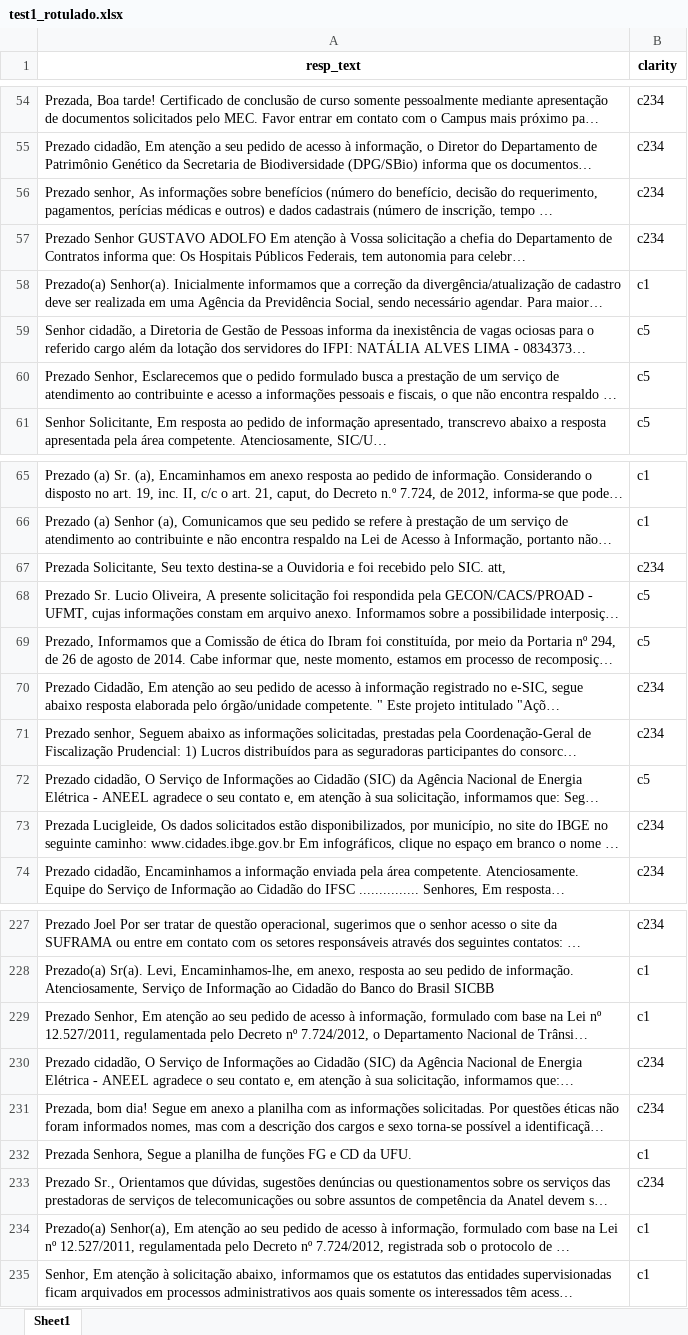
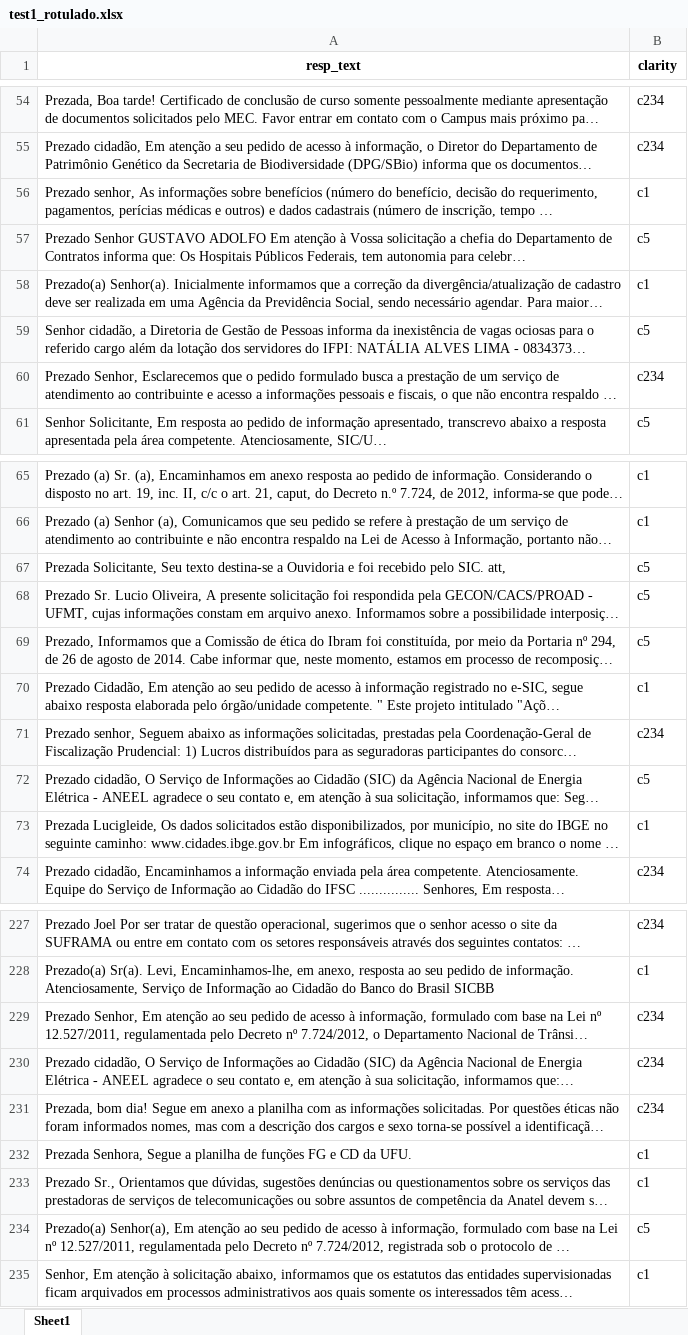
Before and after one commit to juliaduboisas/plnEp1, an Excel workbook: resultados/test1_rotulado.xlsx, sheet Sheet1, drawn as a sheet; only a part is shown, gaps mark what is left out; long unchanged cells end in …; values as stored, in another font and other column widths than the file's, no borders; the diff covers the shown part only; the diff names each change by its address in the sheet, - before the commit and + after, or states it on an @@ line.

```diff
--- a/resultados/test1_rotulado.xlsx (sheet Sheet1)
+++ b/resultados/test1_rotulado.xlsx (sheet Sheet1)
-B56 (clarity): c234
+B56 (clarity): c1
-B57 (clarity): c234
+B57 (clarity): c5
-B60 (clarity): c5
+B60 (clarity): c234
-B67 (clarity): c234
+B67 (clarity): c5
-B70 (clarity): c234
+B70 (clarity): c1
-B73 (clarity): c234
+B73 (clarity): c1
-B229 (clarity): c1
+B229 (clarity): c234
-B233 (clarity): c234
+B233 (clarity): c1
-B234 (clarity): c1
+B234 (clarity): c5
```
Also changed, not shown: 83 edited cells elsewhere in this sheet, 2 other files.
